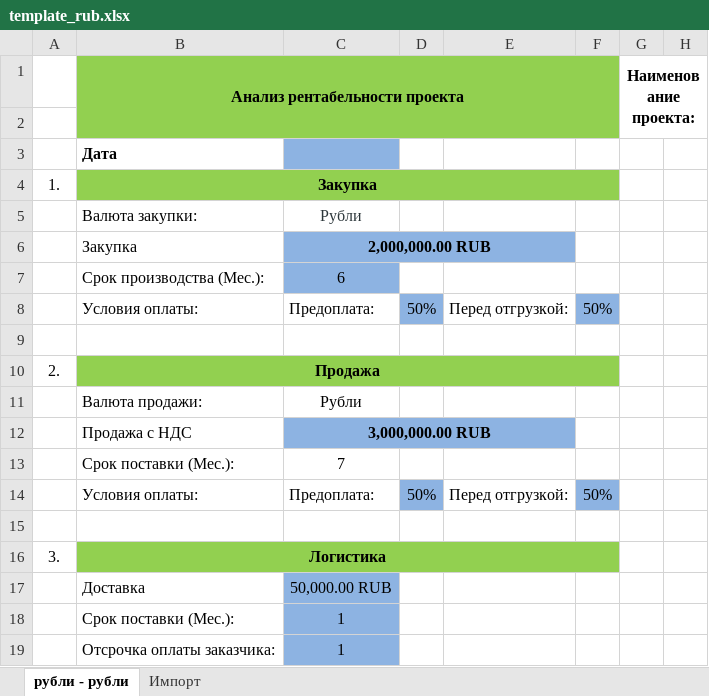
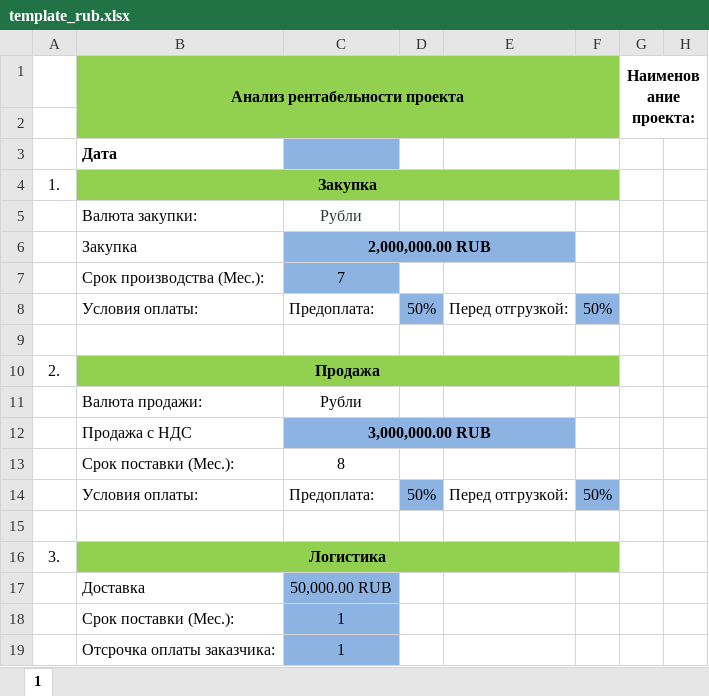
Before and after one commit to SadreevArtem/project-profit, an Excel workbook: backend/src/templates/template_rub.xlsx, sheet 1, drawn as a sheet; only a part is shown; values as stored, in another font and other column widths than the file's, no borders; the diff names each change by its address in the sheet, - before the commit and + after, or states it on an @@ line.

```diff
--- a/backend/src/templates/template_rub.xlsx (sheet 1)
+++ b/backend/src/templates/template_rub.xlsx (sheet 1)
-sheet tab: рубли - рубли
+sheet tab: 1
-sheet tab: Импорт
-C7: 6
+C7: 7
-C13: 7
+C13: 8
```
